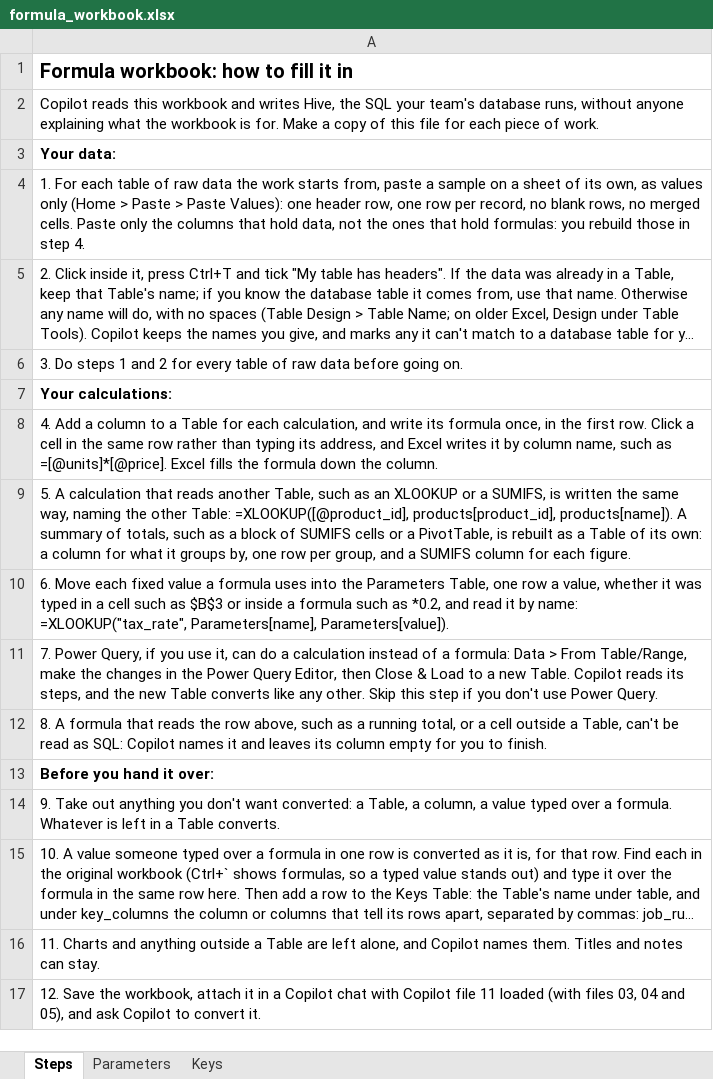
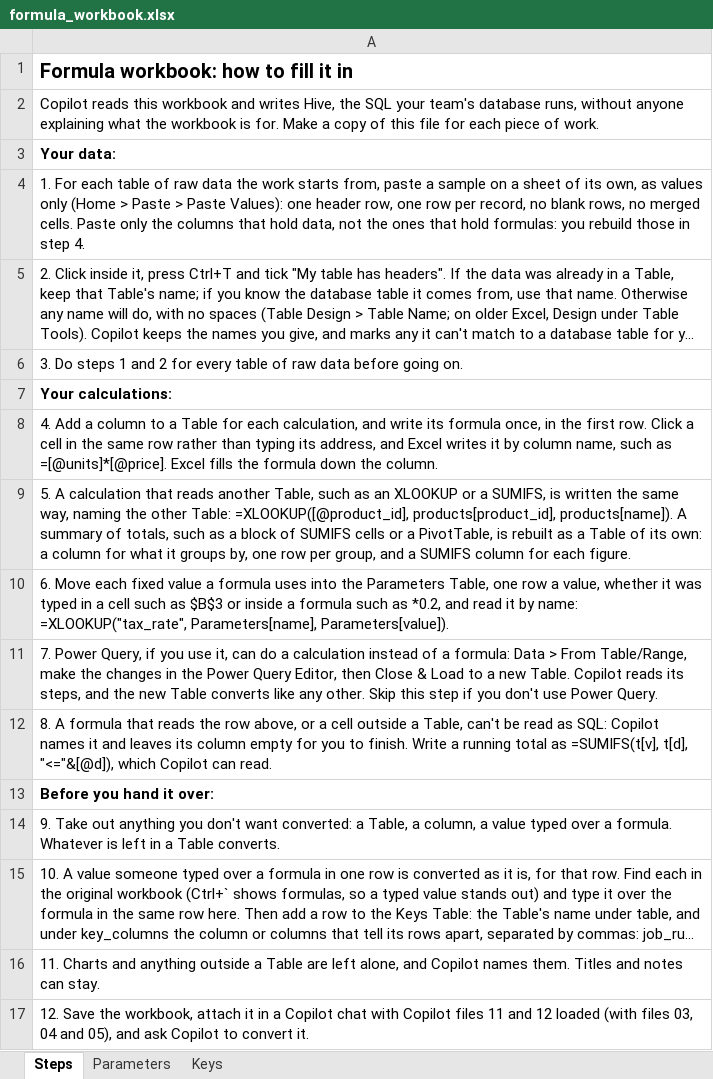
Before and after one commit to EdgyPage/SQL-Composer, an Excel workbook: copilot/formula_workbook.xlsx, sheet Steps, drawn as a sheet; long unchanged cells end in …; values as stored, in another font and other column widths than the file's, no borders; the diff names each change by its address in the sheet, - before the commit and + after, or states it on an @@ line.

```diff
--- a/copilot/formula_workbook.xlsx (sheet Steps)
+++ b/copilot/formula_workbook.xlsx (sheet Steps)
-A12: …row above, such as a running total, or a cell outside a Table, can't be read as SQL: Copilot names it and leaves its column empty for you to finish.
+A12: …row above, or a cell outside a Table, can't be read as SQL: Copilot names it and leaves its column empty for you to finish. Write a running total as =SUMIFS(t[v], t[d], "<="&[@d]), which Copilot can read.
-A17: …with Copilot file 11 loaded (with…
+A17: …with Copilot files 11 and 12 loaded (with…
```
Also changed, not shown: 17 other files.
